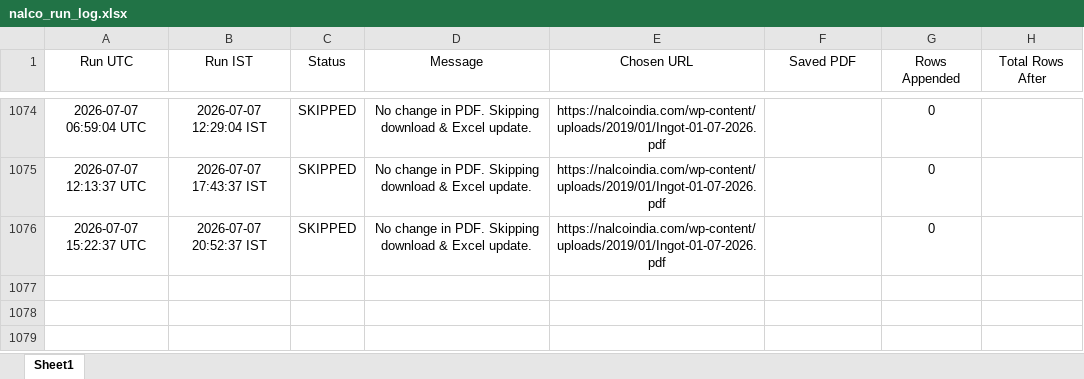
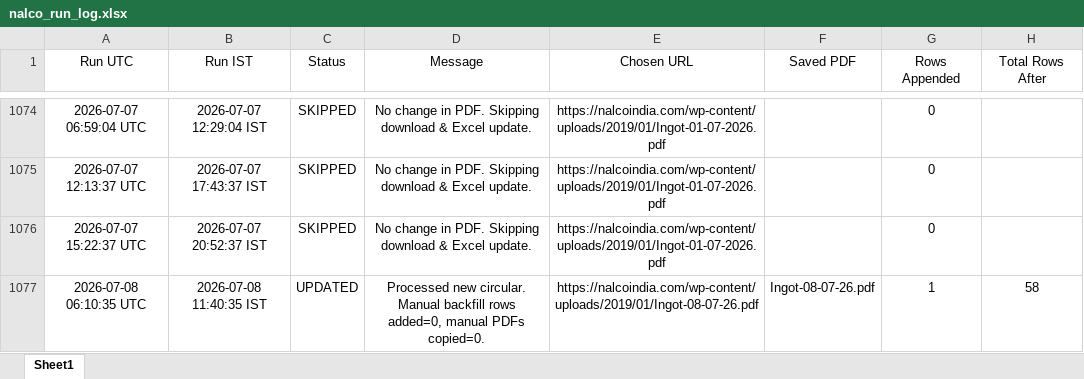
Before and after one commit to ajeeshaju1990/nalco_circular_downloader_normal_avg, an Excel workbook: data/nalco_run_log.xlsx, sheet Sheet1, drawn as a sheet; only a part is shown, gaps mark what is left out; values as stored, in another font and other column widths than the file's, no borders; the diff names each change by its address in the sheet, - before the commit and + after, or states it on an @@ line.

```diff
--- a/data/nalco_run_log.xlsx (sheet Sheet1)
+++ b/data/nalco_run_log.xlsx (sheet Sheet1)
+row 1077: 2026-07-08 06:10:35 UTC | 2026-07-08 11:40:35 IST | UPDATED | Processed new circular. Manual backfill rows added=0, manual PDFs copied=0. | https://nalcoindia.com/wp-content/uploads/2019/01/Ingot-08-07-26.pdf | Ingot-08-07-26.pdf | 1 | 58
```
Also changed, not shown: data/nalco_prices.xlsx, 2 other files.
